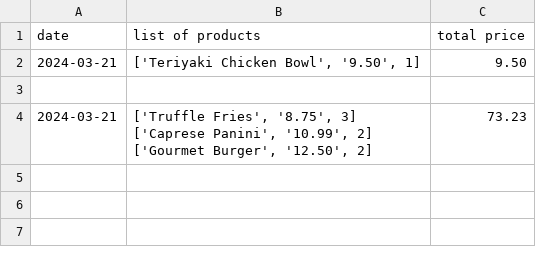
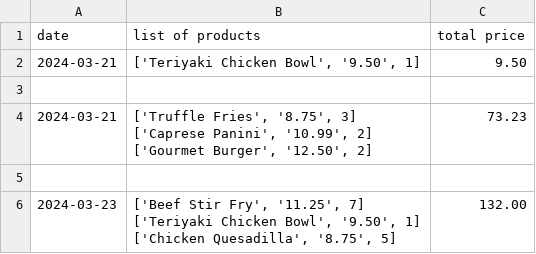
Before and after one commit to Special70/Food-App-Program, a CSV file: records/purchase_records.csv, drawn as a sheet.

```diff
--- a/records/purchase_records.csv
+++ b/records/purchase_records.csv
@@ -6 +6,5 @@ date,list of products,total price
 ['Gourmet Burger', '12.50', 2]",73.23
+
+2024-03-23,"['Beef Stir Fry', '11.25', 7]
+['Teriyaki Chicken Bowl', '9.50', 1]
+['Chicken Quesadilla', '8.75', 5]",132.00
```
Also changed, not shown: 1 other file.
